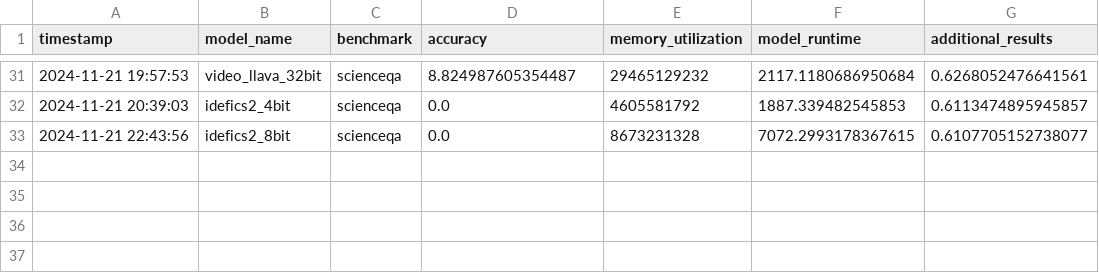
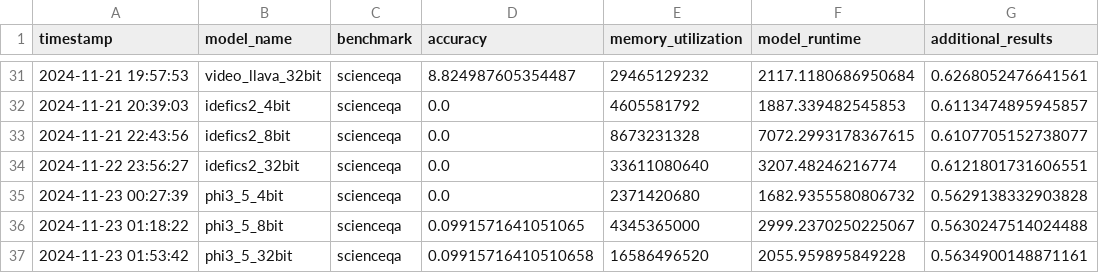
Before and after one commit to RajShah-1/VLM-Compression, a CSV file: results.csv, drawn as a sheet; only a part is shown, gaps mark what is left out; the diff names each change by its address in the sheet, - before the commit and + after, or states it on an @@ line.

```diff
--- a/results.csv
+++ b/results.csv
+row 34: 2024-11-22 23:56:27 | idefics2_32bit | scienceqa | 0.0 | 33611080640 | 3207.48246216774 | 0.6121801731606551
+row 35: 2024-11-23 00:27:39 | phi3_5_4bit | scienceqa | 0.0 | 2371420680 | 1682.9355580806732 | 0.5629138332903828
+row 36: 2024-11-23 01:18:22 | phi3_5_8bit | scienceqa | 0.0991571641051065 | 4345365000 | 2999.2370250225067 | 0.5630247514024488
+row 37: 2024-11-23 01:53:42 | phi3_5_32bit | scienceqa | 0.09915716410510658 | 16586496520 | 2055.959895849228 | 0.5634900148871161
```
Also changed, not shown: 5 other files.
